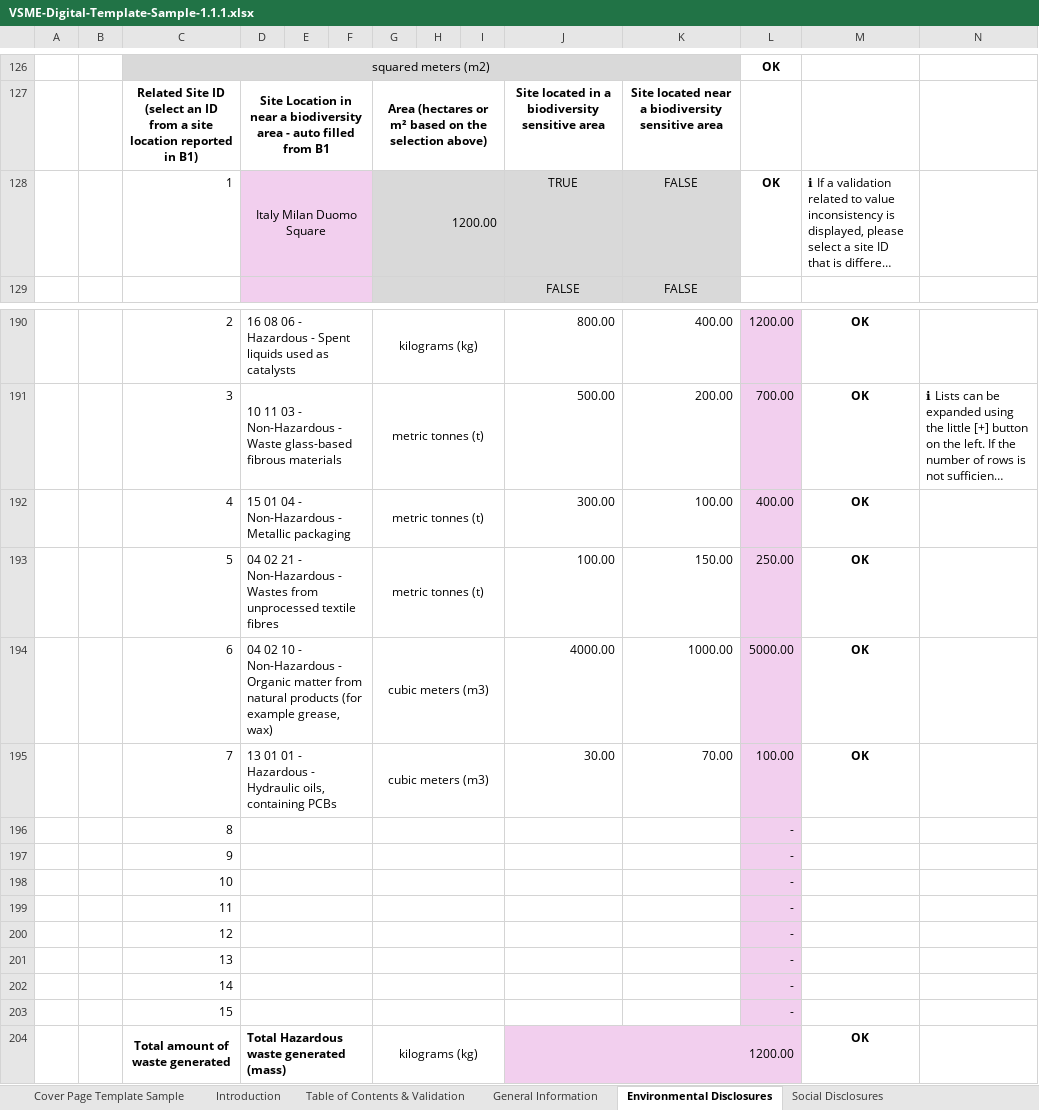
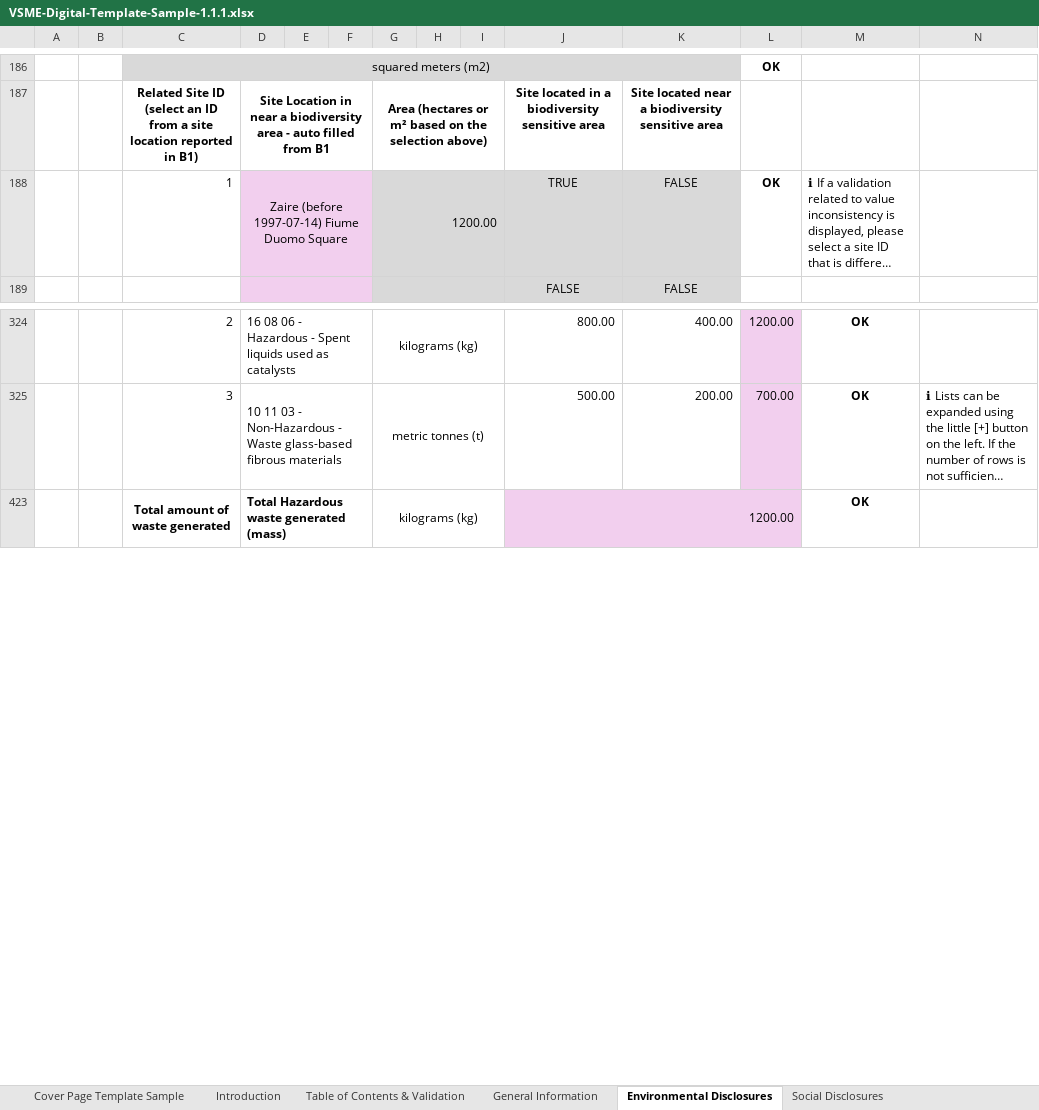
Before and after one commit to EFRAG-EU/Digital-Template-to-XBRL-Converter, an Excel workbook: digital-templates/VSME-Digital-Template-Sample-1.1.1.xlsx, sheet Environmental Disclosures, drawn as a sheet; only a part is shown, gaps mark what is left out; long unchanged cells end in …; values as stored, in another font and other column widths than the file's, no borders; charts and pictures and conditional formats not drawn; removed rows and columns are numbered as before the commit, all else as after; the diff names each change by its address in the sheet, - before the commit and + after, or states it on an @@ line.

```diff
--- a/digital-templates/VSME-Digital-Template-Sample-1.1.1.xlsx (sheet Environmental Disclosures)
+++ b/digital-templates/VSME-Digital-Template-Sample-1.1.1.xlsx (sheet Environmental Disclosures)
-D188: Italy Milan Duomo Square
+D188: Zaire (before 1997-07-14) Fiume Duomo Square
@@ row 192 hidden:  |  | 4 | 15 01 04 - Non-Hazardous - Metallic packaging |  |  | metric tonnes (t) |  |  | 300.00 | 100.00 | 400.00 | OK @@
@@ row 193 hidden:  |  | 5 | 04 02 21 - Non-Hazardous - Wastes from unprocessed textile fibres |  |  | metric tonnes (t) |  |  | 100.00 | 150.00 | 250.00 | OK @@
@@ row 194 hidden:  |  | 6 | 04 02 10 - Non-Hazardous - Organic matter from natural products (for example grease, wax) |  |  | cubic meters (m3) |  |  | 4000.00 | 1000.00 | 5000.00 | OK @@
@@ row 195 hidden:  |  | 7 | 13 01 01 - Hazardous - Hydraulic oils, containing PCBs |  |  | cubic meters (m3) |  |  | 30.00 | 70.00 | 100.00 | OK @@
@@ row 196 hidden:  |  | 8 |  |  |  |  |  |  |  |  | - @@
@@ row 197 hidden:  |  | 9 |  |  |  |  |  |  |  |  | - @@
@@ row 198 hidden:  |  | 10 |  |  |  |  |  |  |  |  | - @@
@@ row 199 hidden:  |  | 11 |  |  |  |  |  |  |  |  | - @@
@@ row 200 hidden:  |  | 12 |  |  |  |  |  |  |  |  | - @@
@@ row 201 hidden:  |  | 13 |  |  |  |  |  |  |  |  | - @@
@@ row 202 hidden:  |  | 14 |  |  |  |  |  |  |  |  | - @@
@@ row 203 hidden:  |  | 15 |  |  |  |  |  |  |  |  | - @@
```
Also changed, not shown: sheet General Information, sheet Technical Sheet, formulas that keep their value, hidden cells, charts or pictures, digital-templates/VSME-Digital-Template-1.1.1.xlsx, digital-templates/VSME-Digital-Template-Sample-1.1.0.xlsx.
